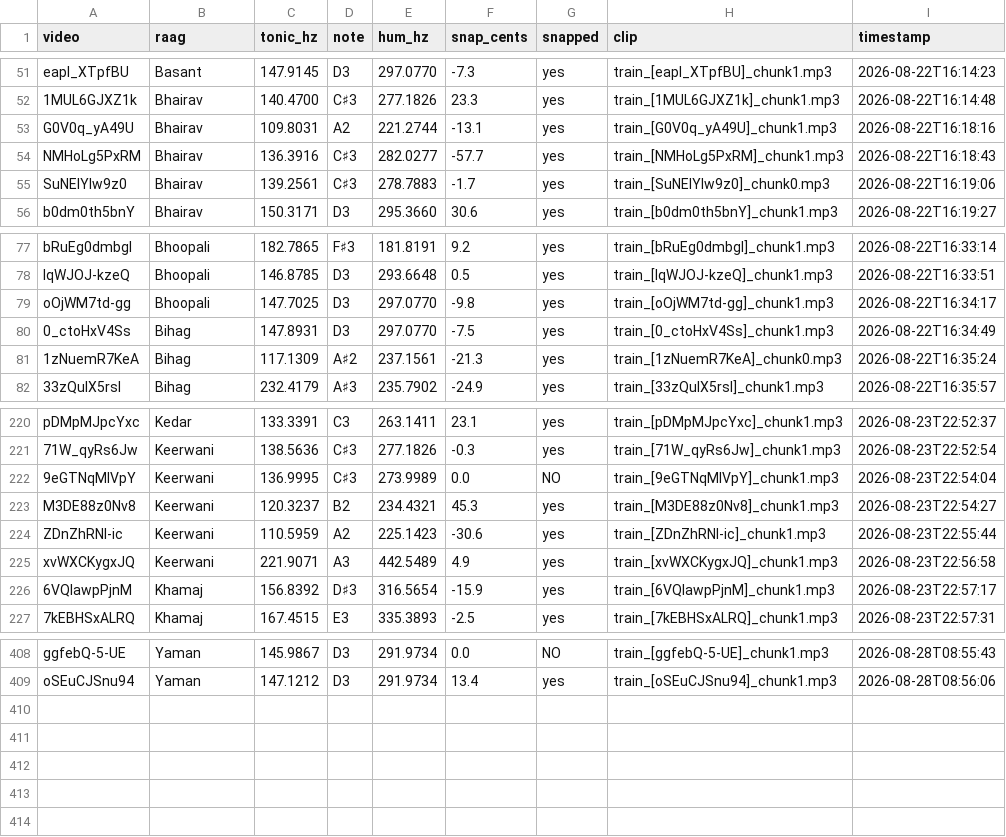
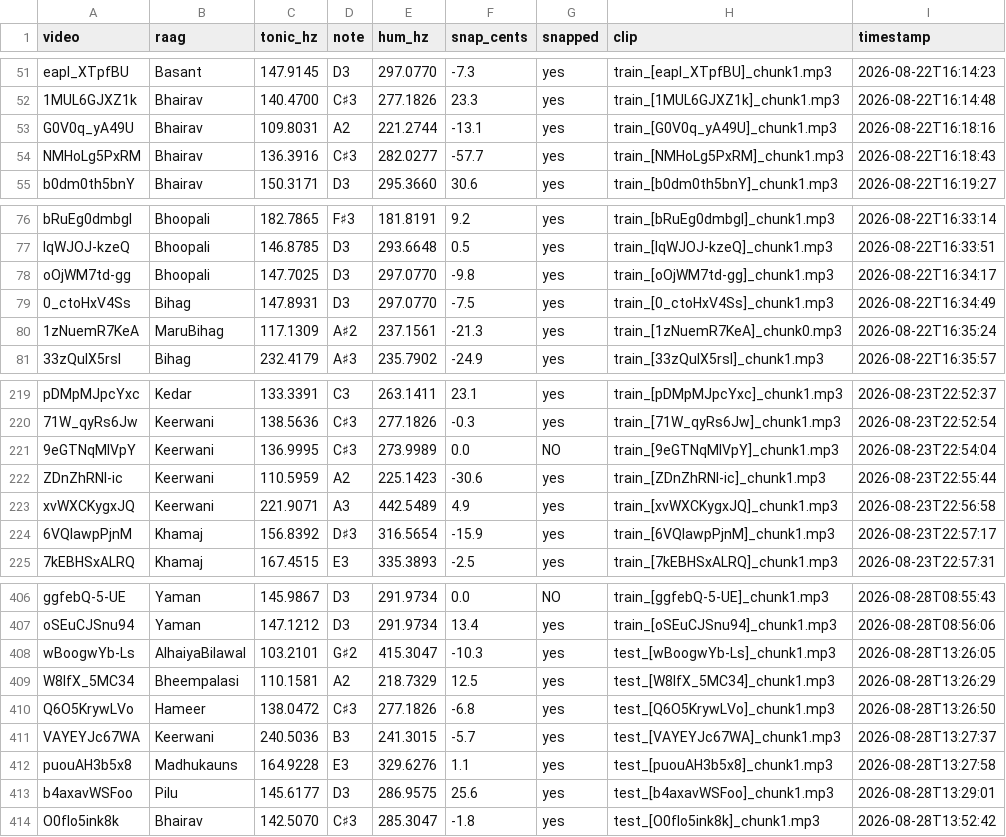
Before and after one commit to neerajaabhyankar/libmogra-sandbox, a CSV file: raag-identifier/raagdataset/tonics.csv, drawn as a sheet; only a part is shown, gaps mark what is left out.

Commit message:
dataset v1

```diff
--- a/raag-identifier/raagdataset/tonics.csv
+++ b/raag-identifier/raagdataset/tonics.csv
@@ -54,3 +54,2 @@ G0V0q_yA49U,Bhairav,109.8031,A2,221.2744,-13.1,yes,train_[G0V0q_yA49U]_chunk1.mp
 NMHoLg5PxRM,Bhairav,136.3916,C♯3,282.0277,-57.7,yes,train_[NMHoLg5PxRM]_chunk1.mp3,2026-08-22T16:18:43
-SuNEIYlw9z0,Bhairav,139.2561,C♯3,278.7883,-1.7,yes,train_[SuNEIYlw9z0]_chunk0.mp3,2026-08-22T16:19:06
 b0dm0th5bnY,Bhairav,150.3171,D3,295.3660,30.6,yes,train_[b0dm0th5bnY]_chunk1.mp3,2026-08-22T16:19:27
@@ -80,3 +79,3 @@ oOjWM7td-gg,Bhoopali,147.7025,D3,297.0770,-9.8,yes,train_[oOjWM7td-gg]_chunk1.mp
 0_ctoHxV4Ss,Bihag,147.8931,D3,297.0770,-7.5,yes,train_[0_ctoHxV4Ss]_chunk1.mp3,2026-08-22T16:34:49
-1zNuemR7KeA,Bihag,117.1309,A♯2,237.1561,-21.3,yes,train_[1zNuemR7KeA]_chunk0.mp3,2026-08-22T16:35:24
+1zNuemR7KeA,MaruBihag,117.1309,A♯2,237.1561,-21.3,yes,train_[1zNuemR7KeA]_chunk0.mp3,2026-08-22T16:35:24
 33zQuIX5rsI,Bihag,232.4179,A♯3,235.7902,-24.9,yes,train_[33zQuIX5rsI]_chunk1.mp3,2026-08-22T16:35:57
@@ -222,3 +221,2 @@ pDMpMJpcYxc,Kedar,133.3391,C3,263.1411,23.1,yes,train_[pDMpMJpcYxc]_chunk1.mp3,2
 9eGTNqMIVpY,Keerwani,136.9995,C♯3,273.9989,0.0,NO,train_[9eGTNqMIVpY]_chunk1.mp3,2026-08-23T22:54:04
-M3DE88z0Nv8,Keerwani,120.3237,B2,234.4321,45.3,yes,train_[M3DE88z0Nv8]_chunk1.mp3,2026-08-23T22:54:27
 ZDnZhRNI-ic,Keerwani,110.5959,A2,225.1423,-30.6,yes,train_[ZDnZhRNI-ic]_chunk1.mp3,2026-08-23T22:55:44
@@ -409 +407,8 @@ ggfebQ-5-UE,Yaman,145.9867,D3,291.9734,0.0,NO,train_[ggfebQ-5-UE]_chunk1.mp3,202
 oSEuCJSnu94,Yaman,147.1212,D3,291.9734,13.4,yes,train_[oSEuCJSnu94]_chunk1.mp3,2026-08-28T08:56:06
+wBoogwYb-Ls,AlhaiyaBilawal,103.2101,G♯2,415.3047,-10.3,yes,test_[wBoogwYb-Ls]_chunk1.mp3,2026-08-28T13:26:05
+W8lfX_5MC34,Bheempalasi,110.1581,A2,218.7329,12.5,yes,test_[W8lfX_5MC34]_chunk1.mp3,2026-08-28T13:26:29
+Q6O5KrywLVo,Hameer,138.0472,C♯3,277.1826,-6.8,yes,test_[Q6O5KrywLVo]_chunk1.mp3,2026-08-28T13:26:50
+VAYEYJc67WA,Keerwani,240.5036,B3,241.3015,-5.7,yes,test_[VAYEYJc67WA]_chunk1.mp3,2026-08-28T13:27:37
+puouAH3b5x8,Madhukauns,164.9228,E3,329.6276,1.1,yes,test_[puouAH3b5x8]_chunk1.mp3,2026-08-28T13:27:58
+b4axavWSFoo,Pilu,145.6177,D3,286.9575,25.6,yes,test_[b4axavWSFoo]_chunk1.mp3,2026-08-28T13:29:01
+O0flo5ink8k,Bhairav,142.5070,C♯3,285.3047,-1.8,yes,test_[O0flo5ink8k]_chunk1.mp3,2026-08-28T13:52:42
```
Also changed, not shown: 3 other files.
